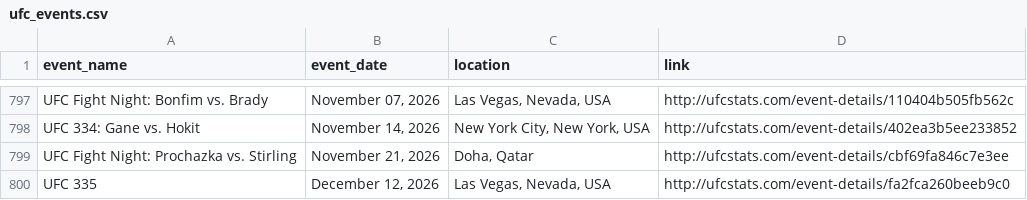
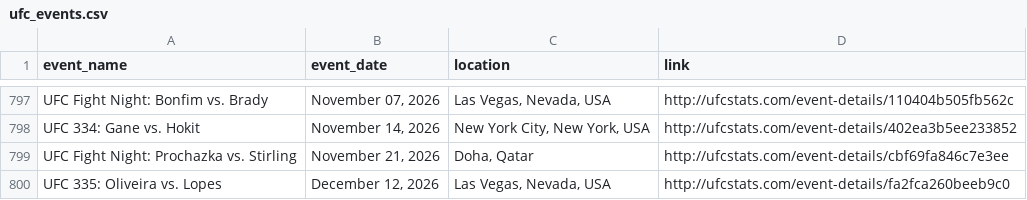
Before and after one commit to P-AEL/Better, a CSV file: data/scraped_data/ufc_events.csv, drawn as a sheet; only a part is shown, gaps mark what is left out.

```diff
--- a/data/scraped_data/ufc_events.csv
+++ b/data/scraped_data/ufc_events.csv
@@ -799,2 +799,2 @@ UFC 334: Gane vs. Hokit,"November 14, 2026","New York City, New York, USA",http:
 UFC Fight Night: Prochazka vs. Stirling,"November 21, 2026","Doha, Qatar",http://ufcstats.com/event-details/cbf69fa846c7e3ee
-UFC 335,"December 12, 2026","Las Vegas, Nevada, USA",http://ufcstats.com/event-details/fa2fca260beeb9c0
+UFC 335: Oliveira vs. Lopes,"December 12, 2026","Las Vegas, Nevada, USA",http://ufcstats.com/event-details/fa2fca260beeb9c0
```
Also changed, not shown: data/forward_predictions.csv, data/scraped_data/ufc_fight_odds_history.csv, 9 other files.
